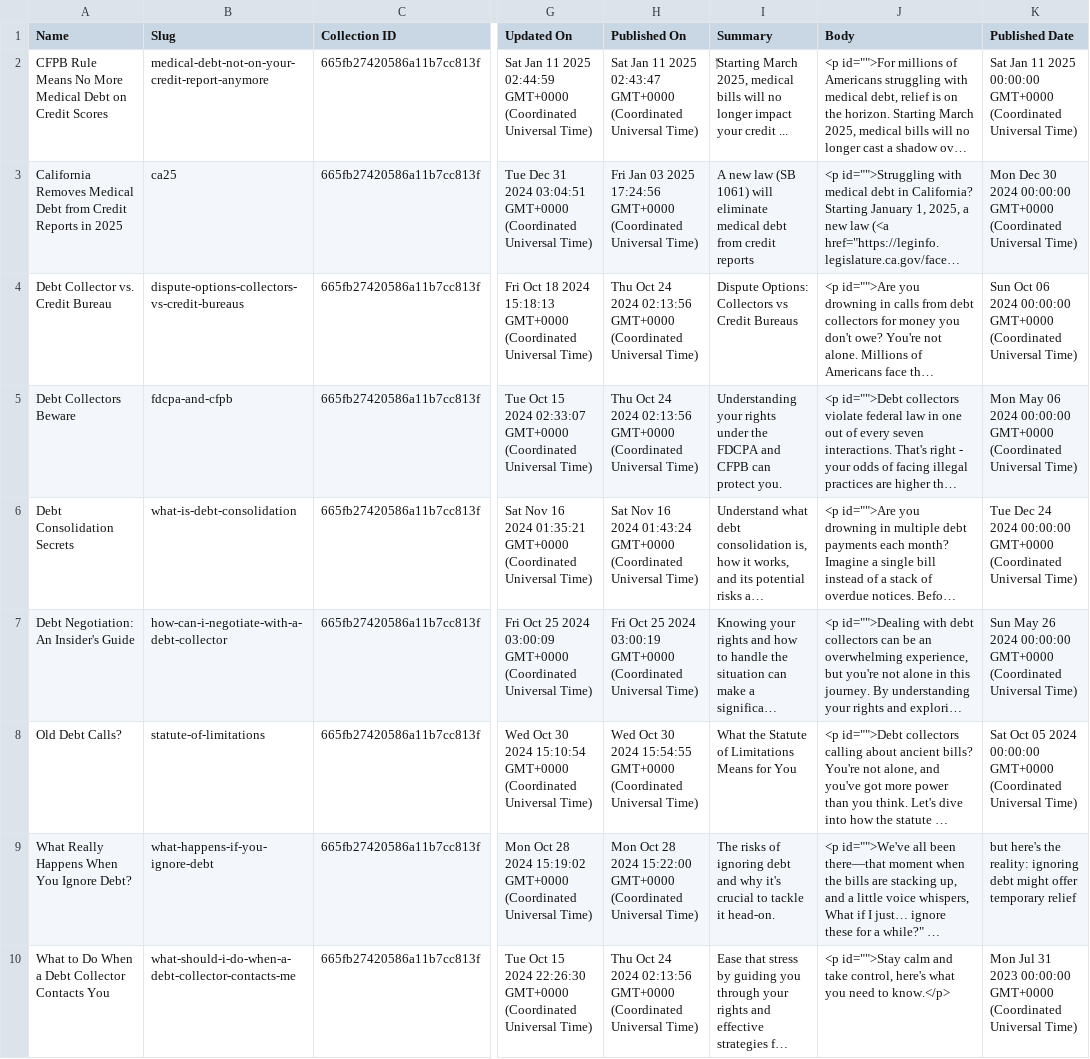
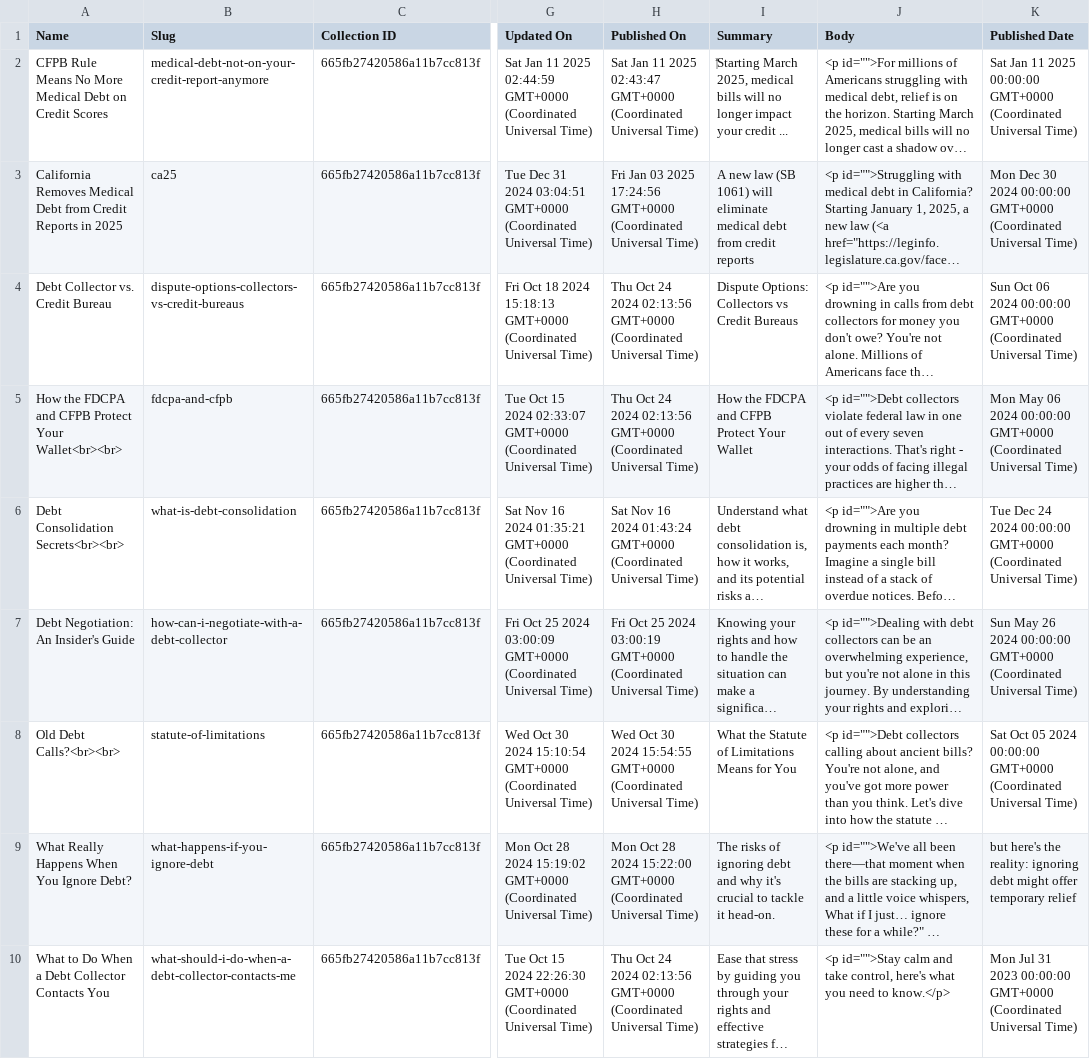
Before and after one commit to lyori6/DebtCat-Firebase, a CSV file: public/data/DebtCat - Articles.csv, drawn as a sheet; only a part is shown, gaps mark what is left out; long unchanged cells end in …; the diff names each change by its address in the sheet, - before the commit and + after, or states it on an @@ line.

```diff
--- a/public/data/DebtCat - Articles.csv
+++ b/public/data/DebtCat - Articles.csv
-A5 (Name): Debt Collectors Beware
+A5 (Name): How the FDCPA and CFPB Protect Your Wallet<br><br>
-I5 (Summary): Understanding your rights under the FDCPA and CFPB can protect you.
+I5 (Summary): How the FDCPA and CFPB Protect Your Wallet
-A6 (Name): Debt Consolidation Secrets
+A6 (Name): Debt Consolidation Secrets<br><br>
-A8 (Name): Old Debt Calls?
+A8 (Name): Old Debt Calls?<br><br>
```
Also changed, not shown: 8 other files.
